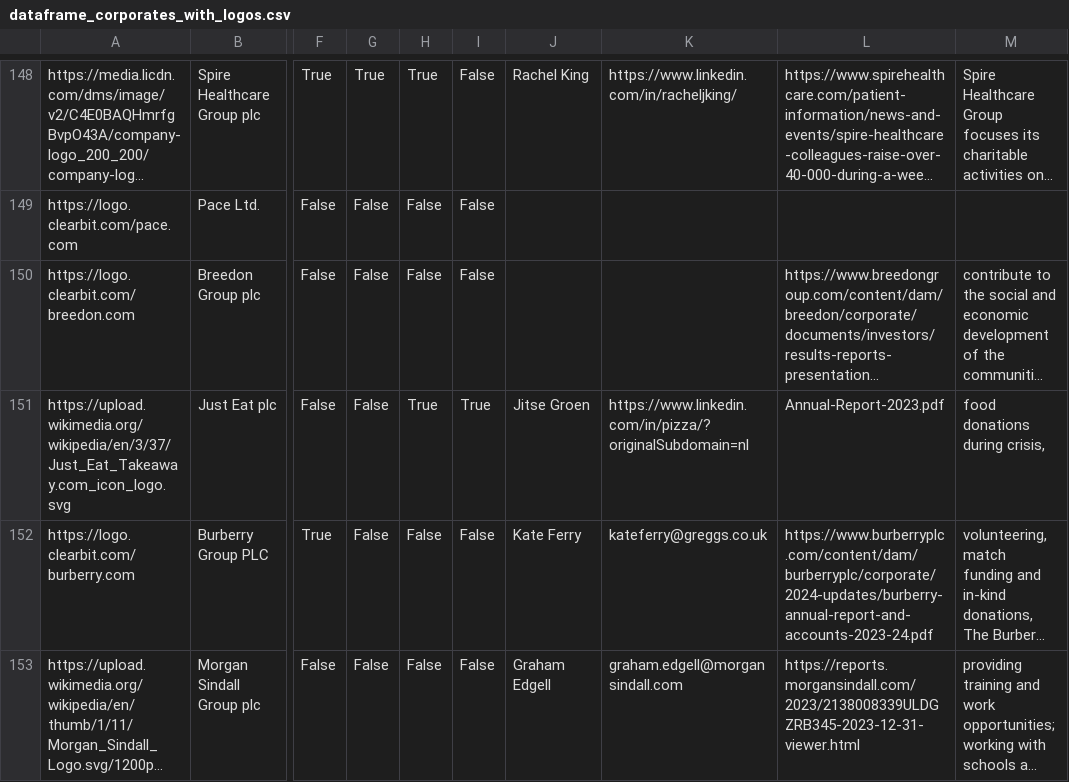
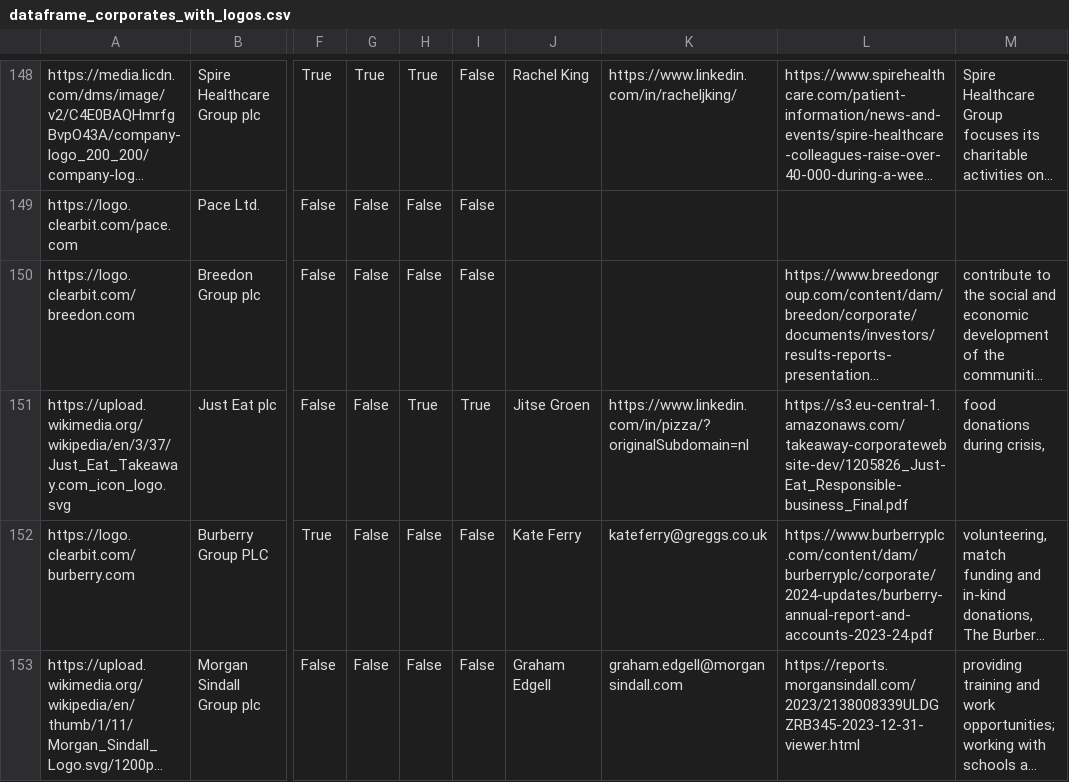
Before and after one commit to johannesaschoff/cs_demonstration, a CSV file: dataframe_corporates_with_logos.csv, drawn as a sheet; only a part is shown, gaps mark what is left out; long unchanged cells end in …; the diff names each change by its address in the sheet, - before the commit and + after, or states it on an @@ line.

Commit message:
Update dataframe_corporates_with_logos.csv

```diff
--- a/dataframe_corporates_with_logos.csv
+++ b/dataframe_corporates_with_logos.csv
-L151: Annual-Report-2023.pdf
+L151: https://s3.eu-central-1.amazonaws.com/takeaway-corporatewebsite-dev/1205826_Just-Eat_Responsible-business_Final.pdf
```
